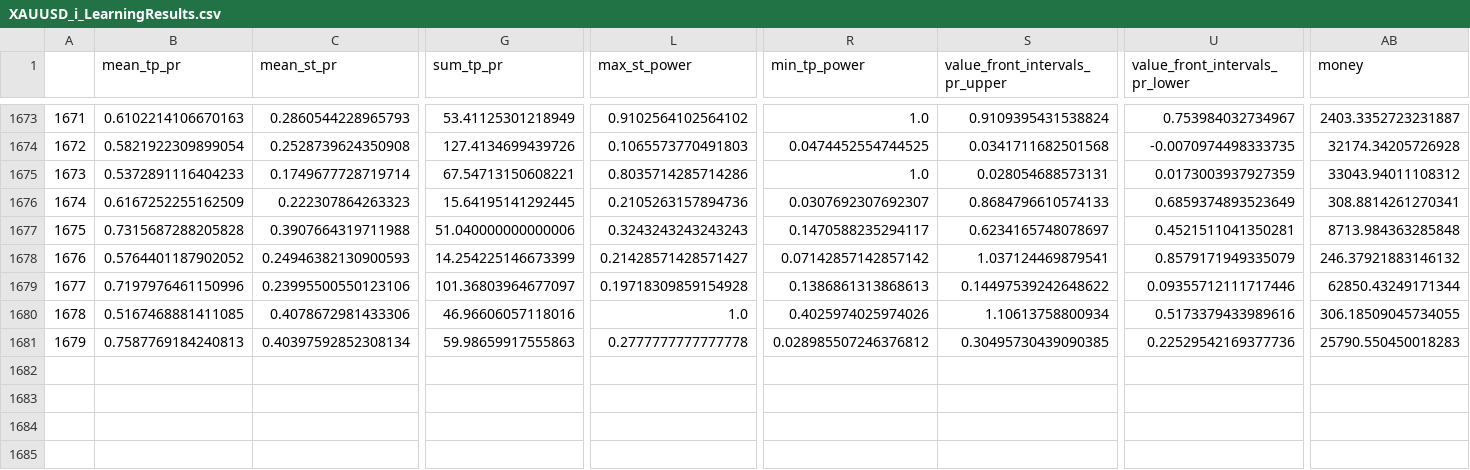
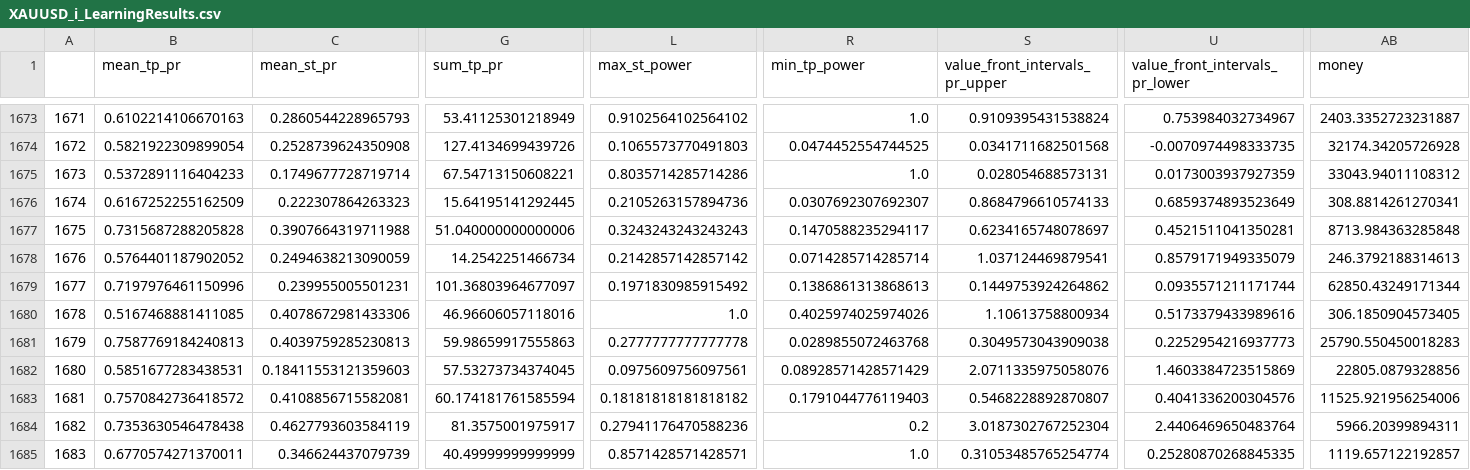
Before and after one commit to Mehrshad-Sorena/ShadBot, a CSV file: src/indicators/MACD/GeneticLearning_DB/elites/primary/sell/XAUUSD_i_LearningResults.csv, drawn as a sheet; only a part is shown, gaps mark what is left out; rows hold the shown columns only; the diff covers the shown part only; the diff names each change by its address in the sheet, - before the commit and + after, or states it on an @@ line.

```diff
--- a/src/indicators/MACD/GeneticLearning_DB/elites/primary/sell/XAUUSD_i_LearningResults.csv
+++ b/src/indicators/MACD/GeneticLearning_DB/elites/primary/sell/XAUUSD_i_LearningResults.csv
-C1678 (mean_st_pr): 0.24946382130900593
+C1678 (mean_st_pr): 0.2494638213090059
-G1678 (sum_tp_pr): 14.254225146673399
+G1678 (sum_tp_pr): 14.2542251466734
-L1678 (max_st_power): 0.21428571428571427
+L1678 (max_st_power): 0.2142857142857142
-R1678 (min_tp_power): 0.07142857142857142
+R1678 (min_tp_power): 0.0714285714285714
-AB1678 (money): 246.37921883146132
+AB1678 (money): 246.3792188314613
-C1679 (mean_st_pr): 0.23995500550123106
+C1679 (mean_st_pr): 0.239955005501231
-L1679 (max_st_power): 0.19718309859154928
+L1679 (max_st_power): 0.1971830985915492
-S1679 (value_front_intervals_pr_upper): 0.14497539242648622
+S1679 (value_front_intervals_pr_upper): 0.1449753924264862
-U1679 (value_front_intervals_pr_lower): 0.09355712111717446
+U1679 (value_front_intervals_pr_lower): 0.0935571211171744
-AB1680 (money): 306.18509045734055
+AB1680 (money): 306.1850904573405
-C1681 (mean_st_pr): 0.40397592852308134
+C1681 (mean_st_pr): 0.4039759285230813
-R1681 (min_tp_power): 0.028985507246376812
+R1681 (min_tp_power): 0.0289855072463768
-S1681 (value_front_intervals_pr_upper): 0.30495730439090385
+S1681 (value_front_intervals_pr_upper): 0.3049573043909038
-U1681 (value_front_intervals_pr_lower): 0.22529542169377736
+U1681 (value_front_intervals_pr_lower): 0.2252954216937773
+row 1682: 1680 | 0.5851677283438531 | 0.18411553121359603 | 57.53273734374045 | 0.0975609756097561 | 0.08928571428571429 | 2.0711335975058076 | 1.4603384723515869 | 22805.0879328856
+row 1683: 1681 | 0.7570842736418572 | 0.4108856715582081 | 60.174181761585594 | 0.18181818181818182 | 0.1791044776119403 | 0.5468228892870807 | 0.4041336200304576 | 11525.921956254006
+row 1684: 1682 | 0.7353630546478438 | 0.4627793603584119 | 81.3575001975917 | 0.27941176470588236 | 0.2 | 3.0187302767252304 | 2.4406469650483764 | 5966.20399894311
+row 1685: 1683 | 0.6770574271370011 | 0.346624437079739 | 40.49999999999999 | 0.8571428571428571 | 1.0 | 0.31053485765254774 | 0.25280870268845335 | 1119.657122192857
```
Also changed, not shown: 4 edited cells elsewhere in this file, src/indicators/MACD/GeneticLearning_DB/elites/primary/sell/XAUUSD_i_ChromosomeResults.csv, src/indicators/MACD/GeneticLearning_DB/society/primary/sell/XAUUSD_i.csv.
